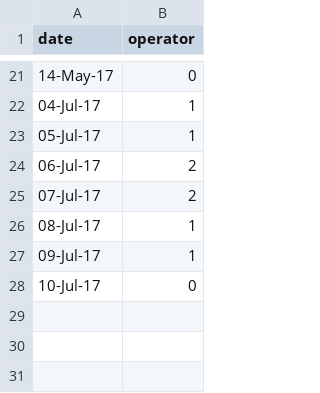
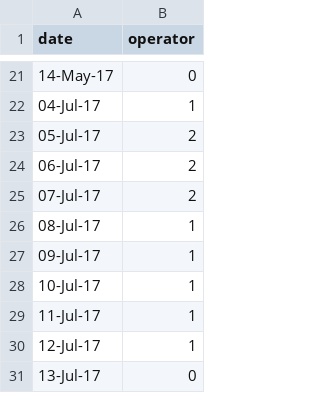
Before and after one commit to vlad05/ProjetM1_Cofidur, a TSV file: web/uploads/data/data_1.tsv, drawn as a sheet; only a part is shown, gaps mark what is left out.

```diff
--- a/web/uploads/data/data_1.tsv
+++ b/web/uploads/data/data_1.tsv
@@ -22,3 +22,3 @@ date	operator
 04-Jul-17	1
-05-Jul-17	1
+05-Jul-17	2
 06-Jul-17	2
@@ -27,2 +27,5 @@ date	operator
 09-Jul-17	1
-10-Jul-17	0
+10-Jul-17	1
+11-Jul-17	1
+12-Jul-17	1
+13-Jul-17	0
```
Also changed, not shown: 5 other files.
